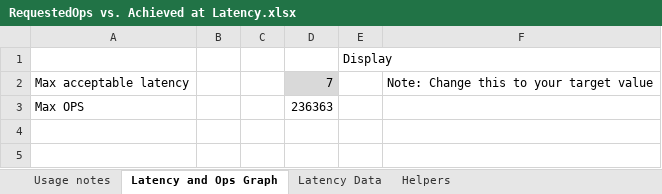
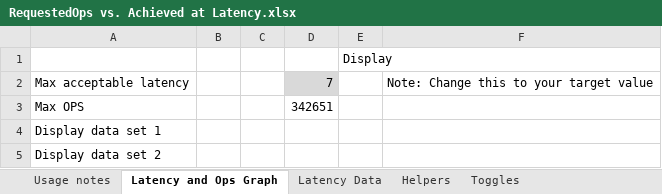
Before and after one commit to murkyl/excel_ops_vs_latency_and_ops, an Excel workbook: RequestedOps vs. Achieved at Latency.xlsx, sheet Latency and Ops Graph, drawn as a sheet; values as stored, in another font and other column widths than the file's, no borders; charts and pictures not drawn; the diff names each change by its address in the sheet, - before the commit and + after, or states it on an @@ line.

Commit message:
Changed sheet to support 2 data sets for direct comparison against each other Updated sample data to provide example of 2 data sets

```diff
--- a/RequestedOps vs. Achieved at Latency.xlsx (sheet Latency and Ops Graph)
+++ b/RequestedOps vs. Achieved at Latency.xlsx (sheet Latency and Ops Graph)
+sheet tab: Toggles
-D3: 236363
+D3: 342651
+row 4: Display data set 1
+row 5: Display data set 2
```
Also changed, not shown: sheet Helpers, sheet Latency Data, sheet Usage notes, formulas that keep their value, charts or pictures, 19 other files.
